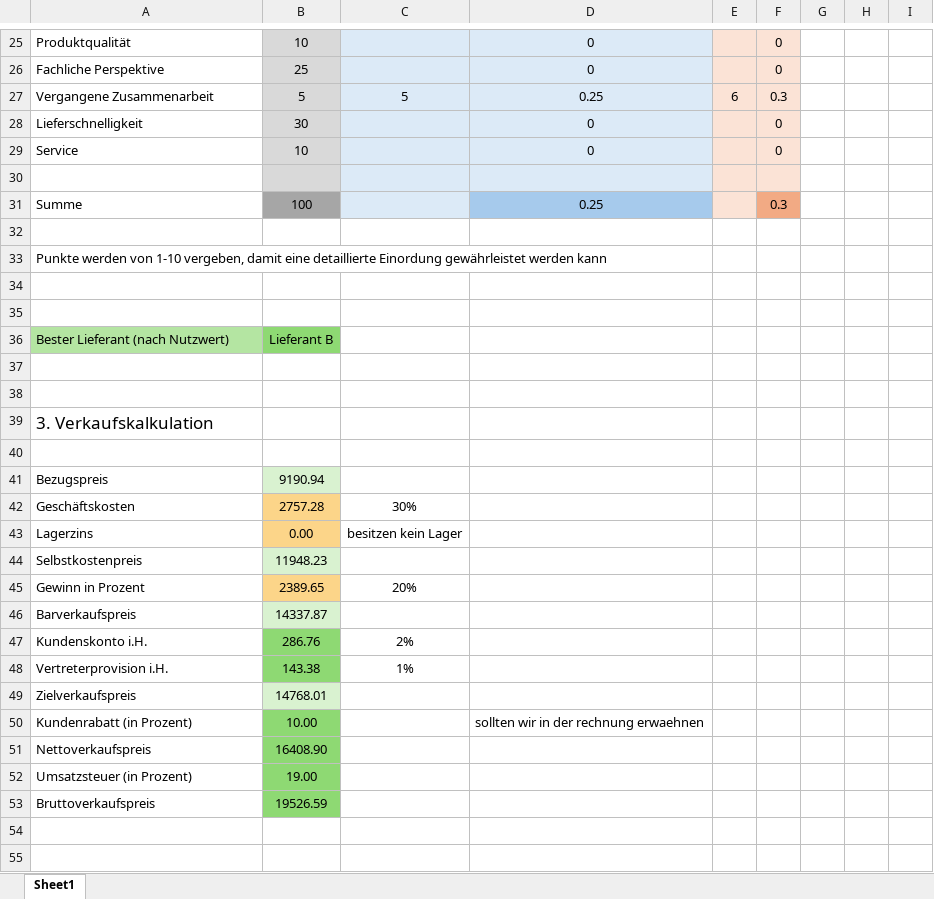
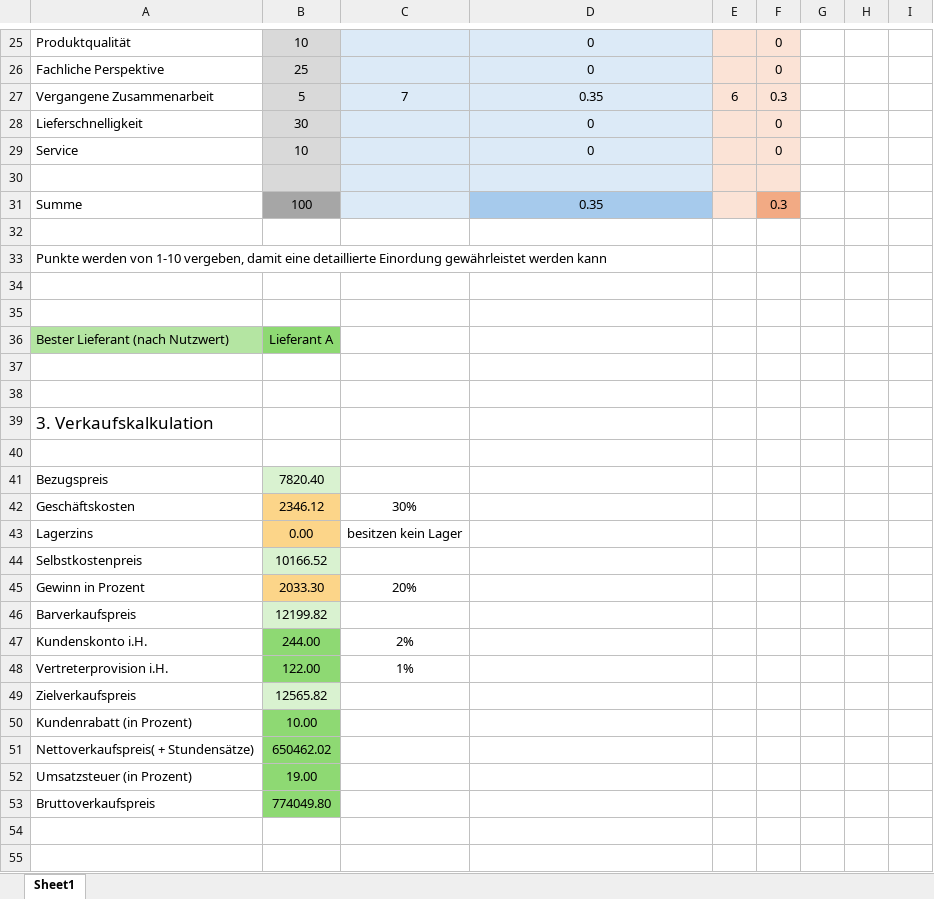
Before and after one commit to luclisson/rechnungMARSters, an Excel workbook: excelData.xlsx, sheet Sheet1, drawn as a sheet; only a part is shown, gaps mark what is left out; values as stored, in another font and other column widths than the file's, no borders; removed rows and columns are numbered as before the commit, all else as after; the diff covers the shown part only; the diff names each change by its address in the sheet, - before the commit and + after, or states it on an @@ line.

```diff
--- a/excelData.xlsx (sheet Sheet1)
+++ b/excelData.xlsx (sheet Sheet1)
-C27: 5
+C27: 7
-D27: 0.25
+D27: 0.35
-D31: 0.25
+D31: 0.35
-B36: Lieferant B
+B36: Lieferant A
-B41: 9190.94
+B41: 7820.40
-B42: 2757.28
+B42: 2346.12
-B44: 11948.23
+B44: 10166.52
-B45: 2389.65
+B45: 2033.30
-B46: 14337.87
+B46: 12199.82
-B47: 286.76
+B47: 244.00
-B48: 143.38
+B48: 122.00
-B49: 14768.01
+B49: 12565.82
-D50: sollten wir in der rechnung erwaehnen
+D50: (empty)
-row 51: Nettoverkaufspreis | 16408.90
+row 51: Nettoverkaufspreis( + Stundensätze) | 650462.02
-B53: 19526.59
+B53: 774049.80
```
Also changed, not shown: 2 edited cells elsewhere in this sheet, 5 other files.
